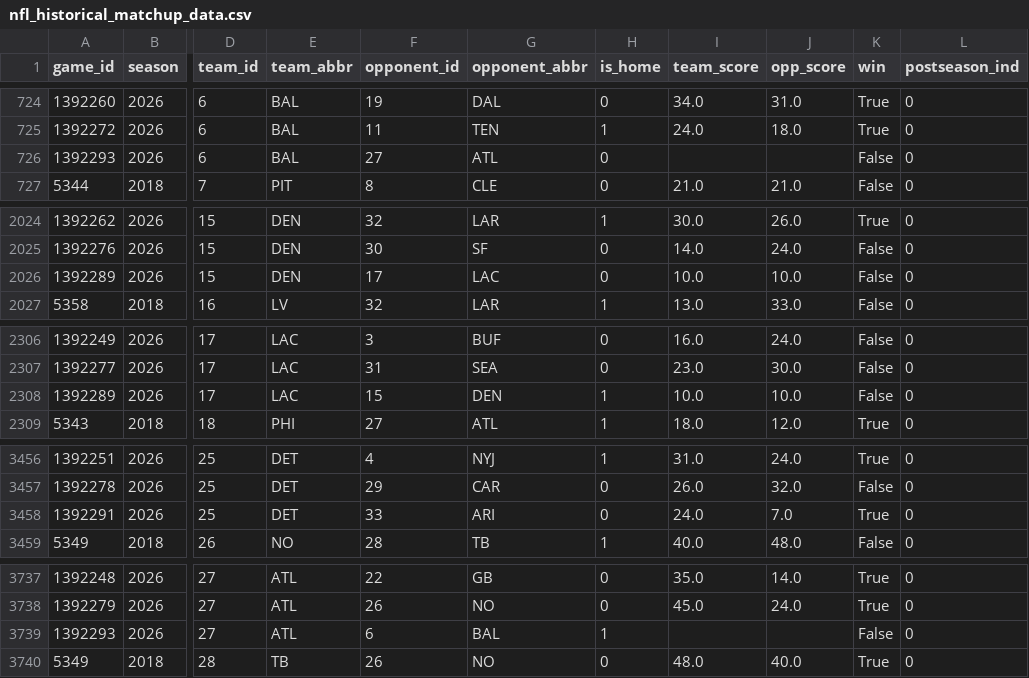
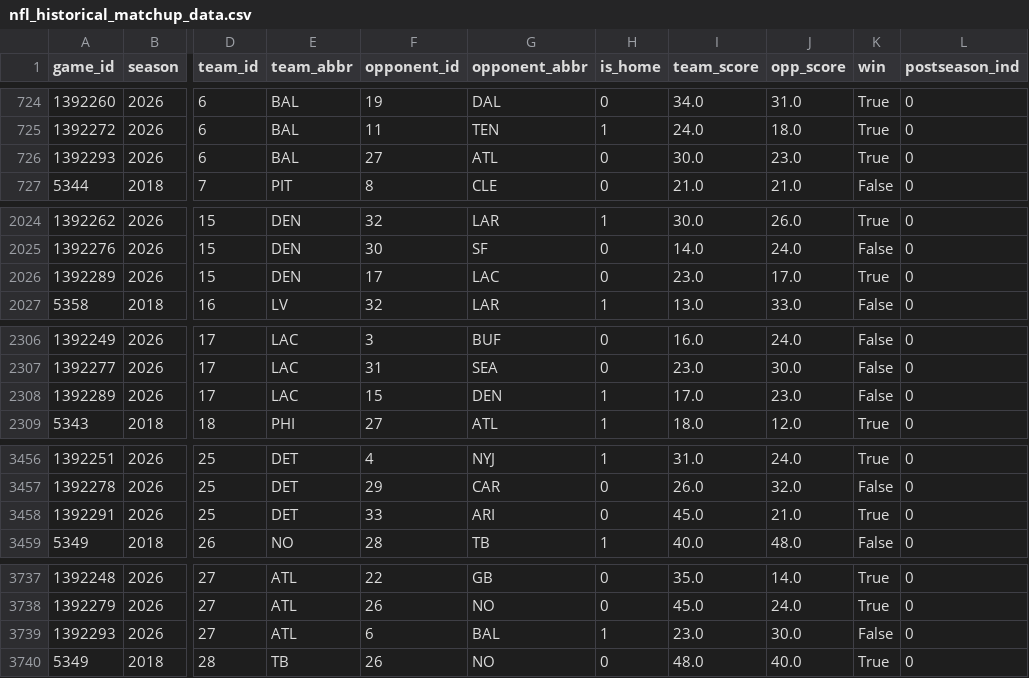
Before and after one commit to hodges623/nfl-prediction-model-site, a CSV file: data/nfl_historical_matchup_data.csv, drawn as a sheet; only a part is shown, gaps mark what is left out; the diff covers the shown part only; the diff names each change by its address in the sheet, - before the commit and + after, or states it on an @@ line.

Commit message:
Add/Update predictions for season 2026, week 5, postseason 0

```diff
--- a/data/nfl_historical_matchup_data.csv
+++ b/data/nfl_historical_matchup_data.csv
-I726 (team_score): (empty)
+I726 (team_score): 30.0
-J726 (opp_score): (empty)
+J726 (opp_score): 23.0
-K726 (win): False
+K726 (win): True
-I2026 (team_score): 10.0
+I2026 (team_score): 23.0
-J2026 (opp_score): 10.0
+J2026 (opp_score): 17.0
-K2026 (win): False
+K2026 (win): True
-I2308 (team_score): 10.0
+I2308 (team_score): 17.0
-J2308 (opp_score): 10.0
+J2308 (opp_score): 23.0
-I3458 (team_score): 24.0
+I3458 (team_score): 45.0
-J3458 (opp_score): 7.0
+J3458 (opp_score): 21.0
-I3739 (team_score): (empty)
+I3739 (team_score): 23.0
-J3739 (opp_score): (empty)
+J3739 (opp_score): 30.0
```
Also changed, not shown: 6 edited cells elsewhere in this file, data/nfl_predict_outcome2026w5p0.csv, 1 other file.
